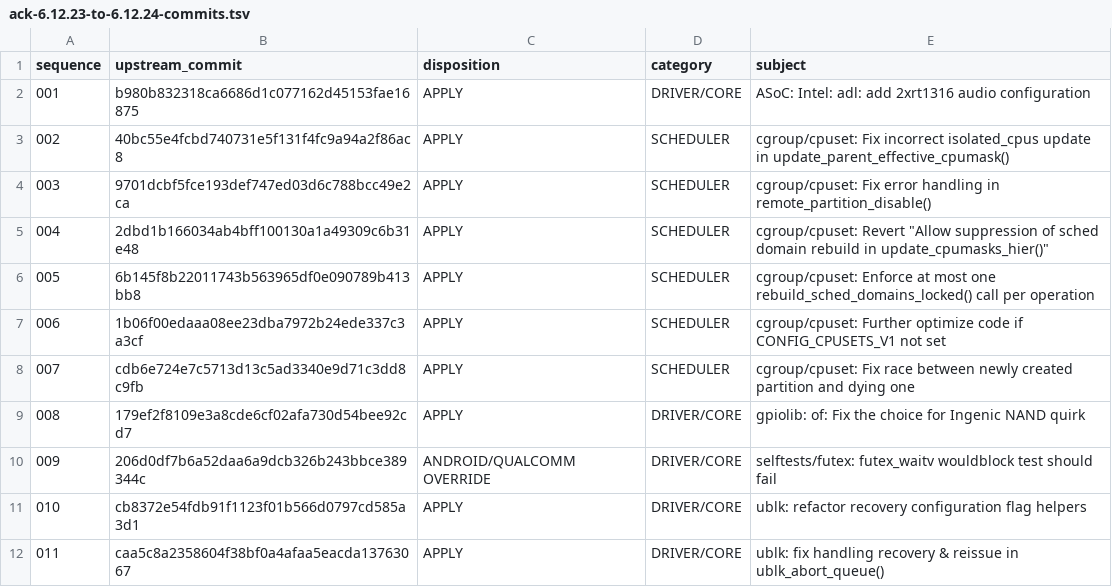
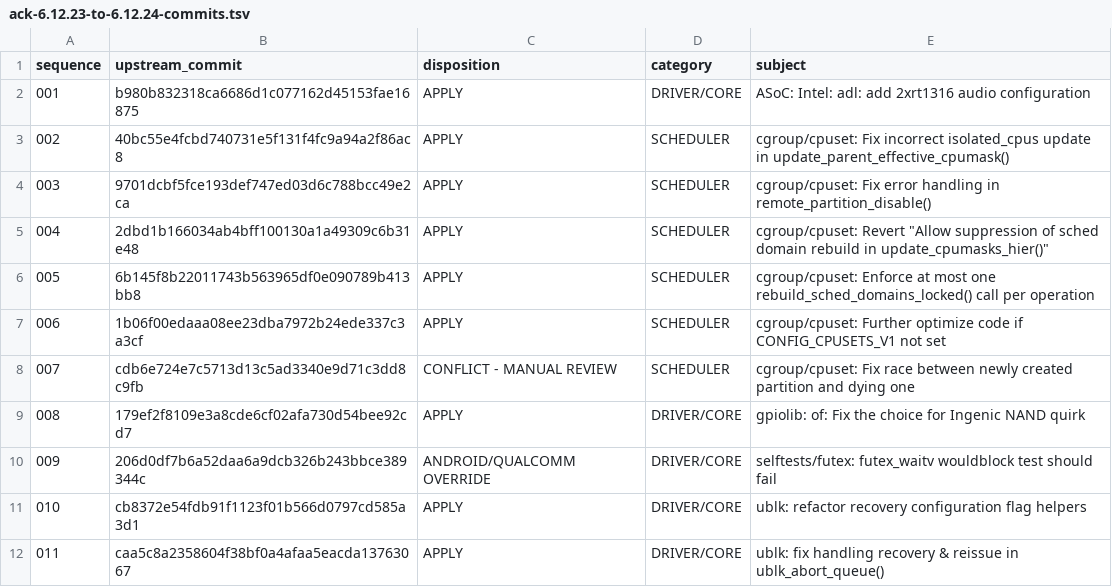
Before and after one commit to travismills82/oneplus15-sm8850-oos-kernel, a TSV file: docs/validation/ack-modernization/ack-6.12.23-to-6.12.24-commits.tsv, drawn as a sheet; only a part is shown.

```diff
--- a/docs/validation/ack-modernization/ack-6.12.23-to-6.12.24-commits.tsv
+++ b/docs/validation/ack-modernization/ack-6.12.23-to-6.12.24-commits.tsv
@@ -7,3 +7,3 @@ sequence	upstream_commit	disposition	category	subject
 006	1b06f00edaaa08ee23dba7972b24ede337c3a3cf	APPLY	SCHEDULER	cgroup/cpuset: Further optimize code if CONFIG_CPUSETS_V1 not set
-007	cdb6e724e7c5713d13c5ad3340e9d71c3dd8c9fb	APPLY	SCHEDULER	cgroup/cpuset: Fix race between newly created partition and dying one
+007	cdb6e724e7c5713d13c5ad3340e9d71c3dd8c9fb	CONFLICT - MANUAL REVIEW	SCHEDULER	cgroup/cpuset: Fix race between newly created partition and dying one
 008	179ef2f8109e3a8cde6cf02afa730d54bee92cd7	APPLY	DRIVER/CORE	gpiolib: of: Fix the choice for Ingenic NAND quirk
```
Also changed, not shown: 4 other files.
